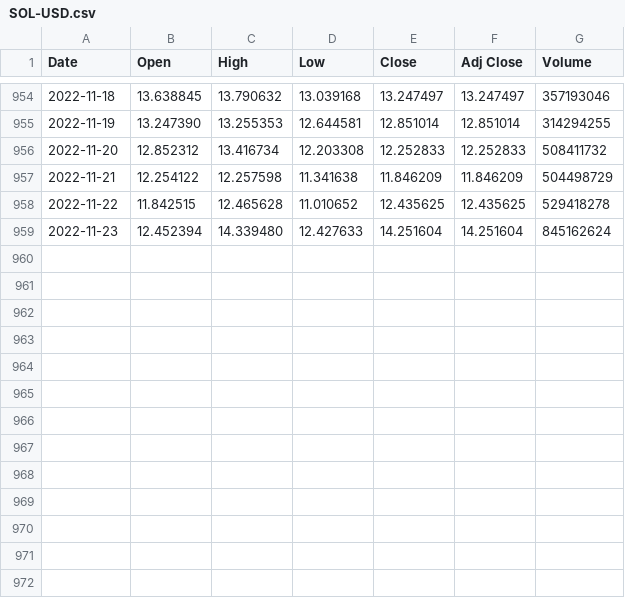
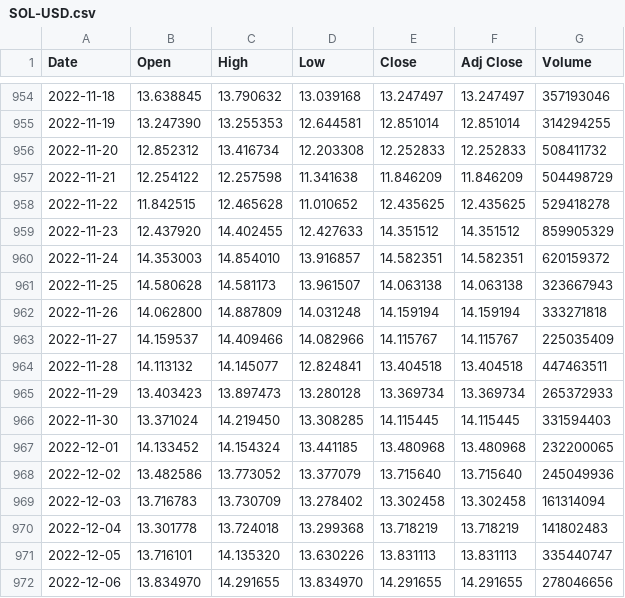
Before and after one commit to yakincc/Cryptocurrency_Regression_Project, a CSV file: Yahoo Dataset/SOL-USD.csv, drawn as a sheet; only a part is shown, gaps mark what is left out.

Commit message:
Add files via upload

```diff
--- a/Yahoo Dataset/SOL-USD.csv
+++ b/Yahoo Dataset/SOL-USD.csv
@@ -958,2 +958,15 @@ Date,Open,High,Low,Close,Adj Close,Volume
 2022-11-22,11.842515,12.465628,11.010652,12.435625,12.435625,529418278
-2022-11-23,12.452394,14.339480,12.427633,14.251604,14.251604,845162624
+2022-11-23,12.437920,14.402455,12.427633,14.351512,14.351512,859905329
+2022-11-24,14.353003,14.854010,13.916857,14.582351,14.582351,620159372
+2022-11-25,14.580628,14.581173,13.961507,14.063138,14.063138,323667943
+2022-11-26,14.062800,14.887809,14.031248,14.159194,14.159194,333271818
+2022-11-27,14.159537,14.409466,14.082966,14.115767,14.115767,225035409
+2022-11-28,14.113132,14.145077,12.824841,13.404518,13.404518,447463511
+2022-11-29,13.403423,13.897473,13.280128,13.369734,13.369734,265372933
+2022-11-30,13.371024,14.219450,13.308285,14.115445,14.115445,331594403
+2022-12-01,14.133452,14.154324,13.441185,13.480968,13.480968,232200065
+2022-12-02,13.482586,13.773052,13.377079,13.715640,13.715640,245049936
+2022-12-03,13.716783,13.730709,13.278402,13.302458,13.302458,161314094
+2022-12-04,13.301778,13.724018,13.299368,13.718219,13.718219,141802483
+2022-12-05,13.716101,14.135320,13.630226,13.831113,13.831113,335440747
+2022-12-06,13.834970,14.291655,13.834970,14.291655,14.291655,278046656
```
